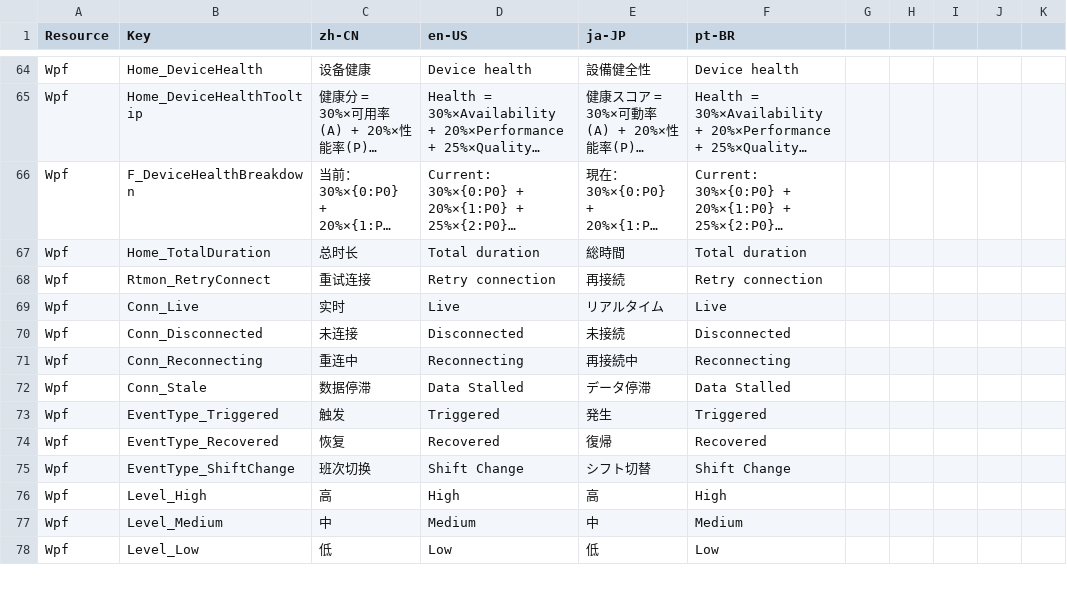
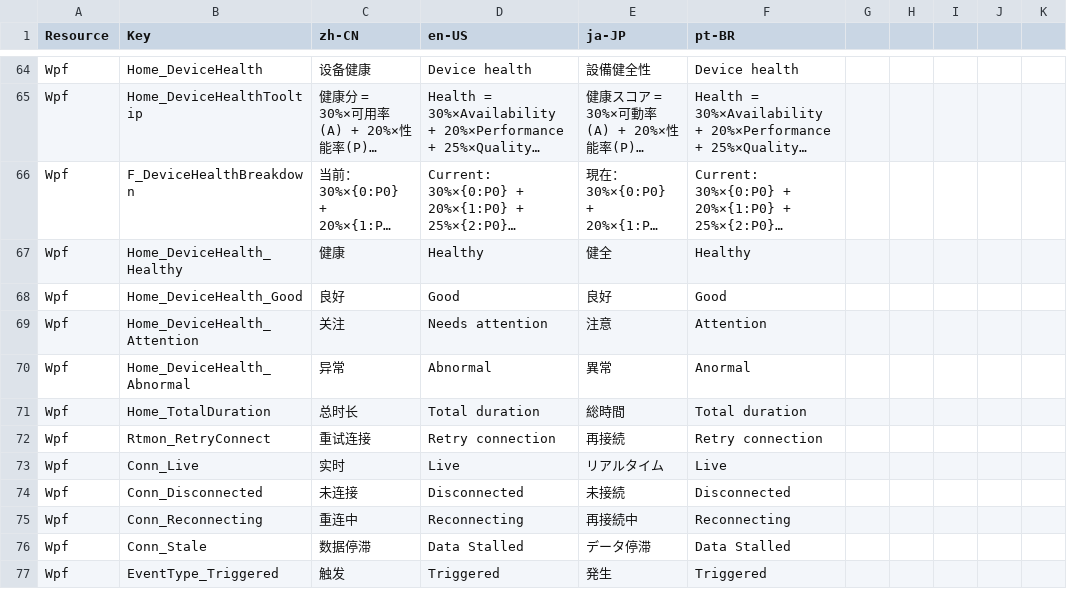
Before and after one commit to 18961389539/Kanban, a CSV file: MainAPP/Resources/Localization.csv, drawn as a sheet; only a part is shown, gaps mark what is left out; the shorter side is filled out with more unchanged rows; long unchanged cells end in …; the diff names each change by its address in the sheet, - before the commit and + after, or states it on an @@ line.

Commit message:
Polish home dashboard cards and stabilize shared WPF UI tests.
Localize device health labels, add offline time to the status pie chart, refine home card layout, and serialize WpfUi collection execution to avoid STA dispatcher races.

```diff
--- a/MainAPP/Resources/Localization.csv
+++ b/MainAPP/Resources/Localization.csv
+row 67: Wpf | Home_DeviceHealth_Healthy | 健康 | Healthy | 健全 | Healthy
+row 68: Wpf | Home_DeviceHealth_Good | 良好 | Good | 良好 | Good
+row 69: Wpf | Home_DeviceHealth_Attention | 关注 | Needs attention | 注意 | Attention
+row 70: Wpf | Home_DeviceHealth_Abnormal | 异常 | Abnormal | 異常 | Anormal
```
Also changed, not shown: 17 other files.
